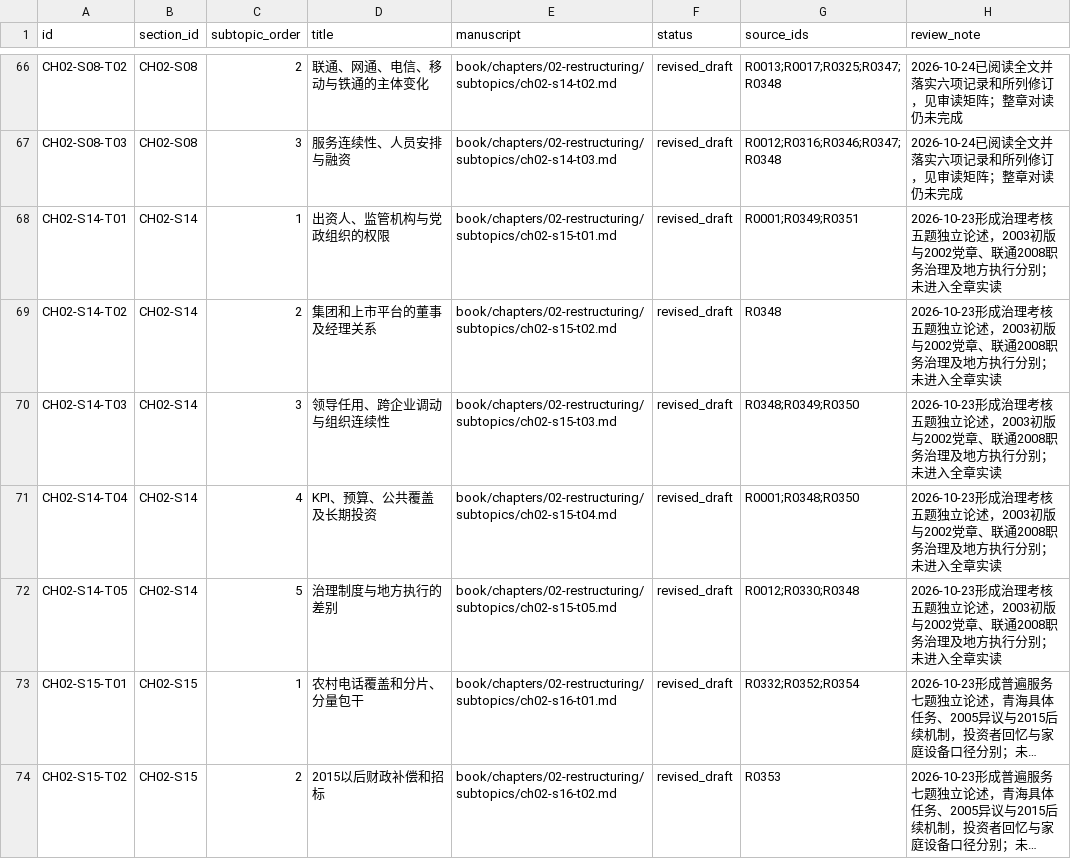
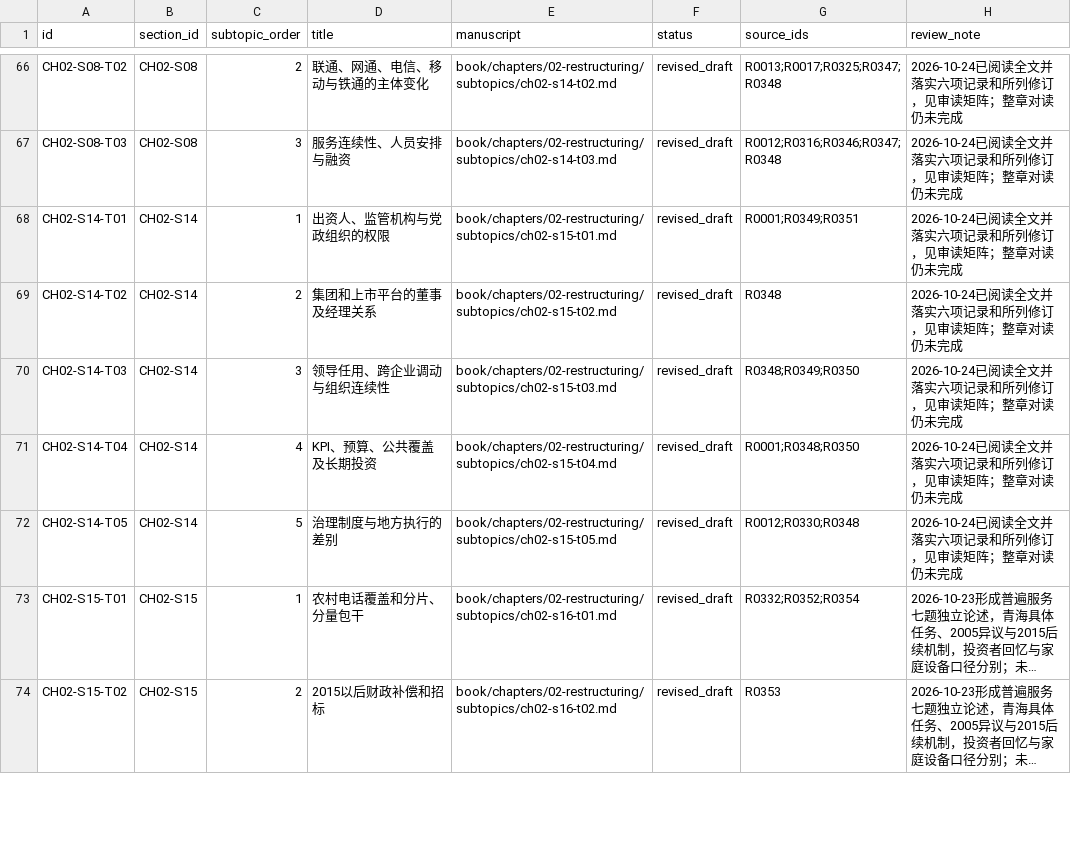
Before and after one commit to pty819/order-of-connectivity, a CSV file: research/chapter-02-subtopics.csv, drawn as a sheet; only a part is shown, gaps mark what is left out; long unchanged cells end in …; the diff names each change by its address in the sheet, - before the commit and + after, or states it on an @@ line.

```diff
--- a/research/chapter-02-subtopics.csv
+++ b/research/chapter-02-subtopics.csv
-H68:H72 (review_note): 2026-10-23形成治理考核五题独立论述，2003初版与2002党章、联通2008职务治理及地方执行分别；未进入全章实读
+H68:H72 (review_note): 2026-10-24已阅读全文并落实六项记录和所列修订，见审读矩阵；整章对读仍未完成
```
Also changed, not shown: research/chapter-02-integrated-audit.csv, research/chapter-plan-v1.csv, 13 other files.
